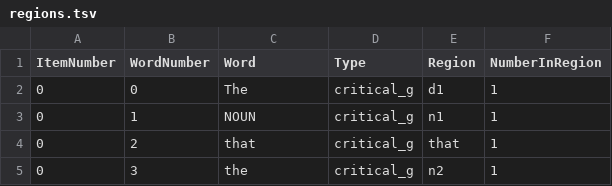
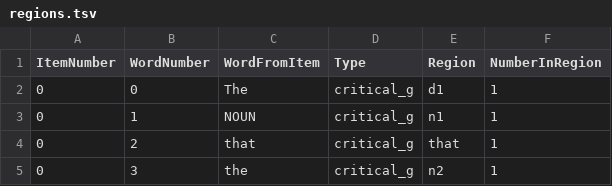
Before and after one commit to m-hahn/ibex, a TSV file: process/regions.tsv, drawn as a sheet; only a part is shown.

```diff
--- a/process/regions.tsv
+++ b/process/regions.tsv
@@ -1,2 +1,2 @@
-ItemNumber	WordNumber	Word	Type	Region	NumberInRegion
+ItemNumber	WordNumber	WordFromItem	Type	Region	NumberInRegion
 0	0	The	critical_g	d1	1
```
Also changed, not shown: 4 other files.
